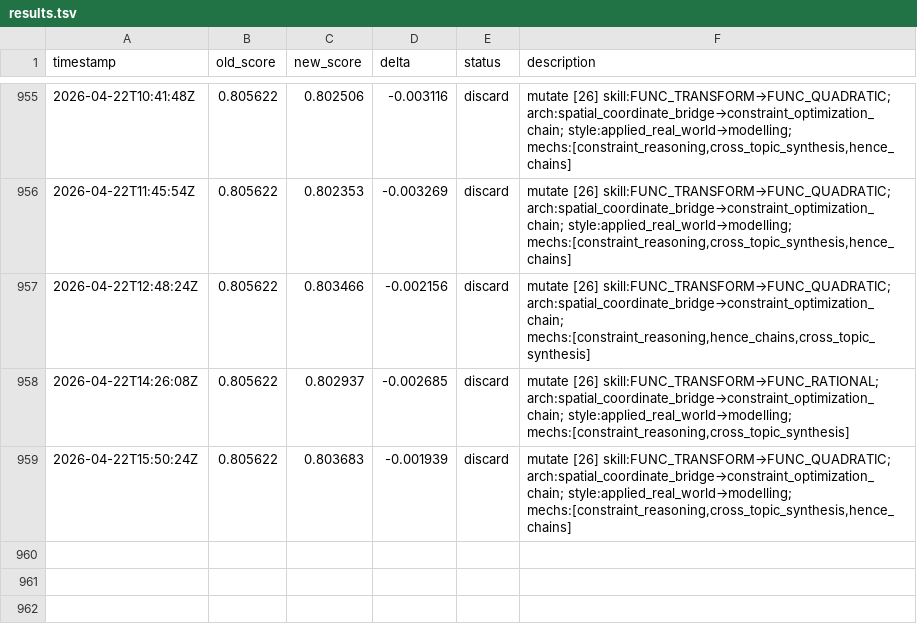
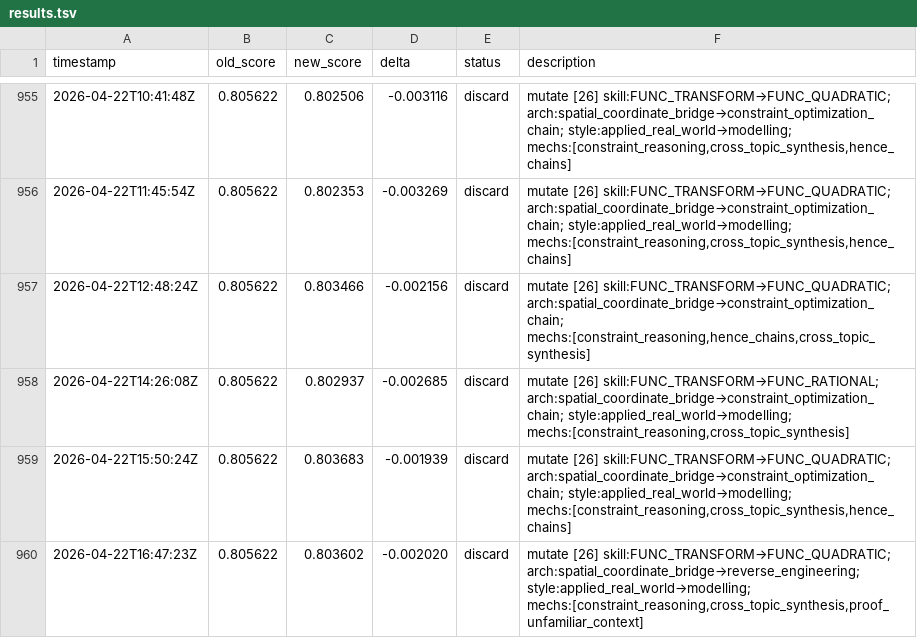
Before and after one commit to jhk7784/autoquestions, a TSV file: results.tsv, drawn as a sheet; only a part is shown, gaps mark what is left out.

Commit message:
cycle: run-24790820779

```diff
--- a/results.tsv
+++ b/results.tsv
@@ -959 +959,2 @@ timestamp	old_score	new_score	delta	status	description
 2026-04-22T15:50:24Z	0.805622	0.803683	-0.001939	discard	mutate [26] skill:FUNC_TRANSFORM→FUNC_QUADRATIC; arch:spatial_coordinate_bridge→constraint_optimization_chain; style:applied_real_world→modelling; mechs:[constraint_reasoning,cross_topic_synthesis,hence_chains]
+2026-04-22T16:47:23Z	0.805622	0.803602	-0.002020	discard	mutate [26] skill:FUNC_TRANSFORM→FUNC_QUADRATIC; arch:spatial_coordinate_bridge→reverse_engineering; style:applied_real_world→modelling; mechs:[constraint_reasoning,cross_topic_synthesis,proof_unfamiliar_context]
```
